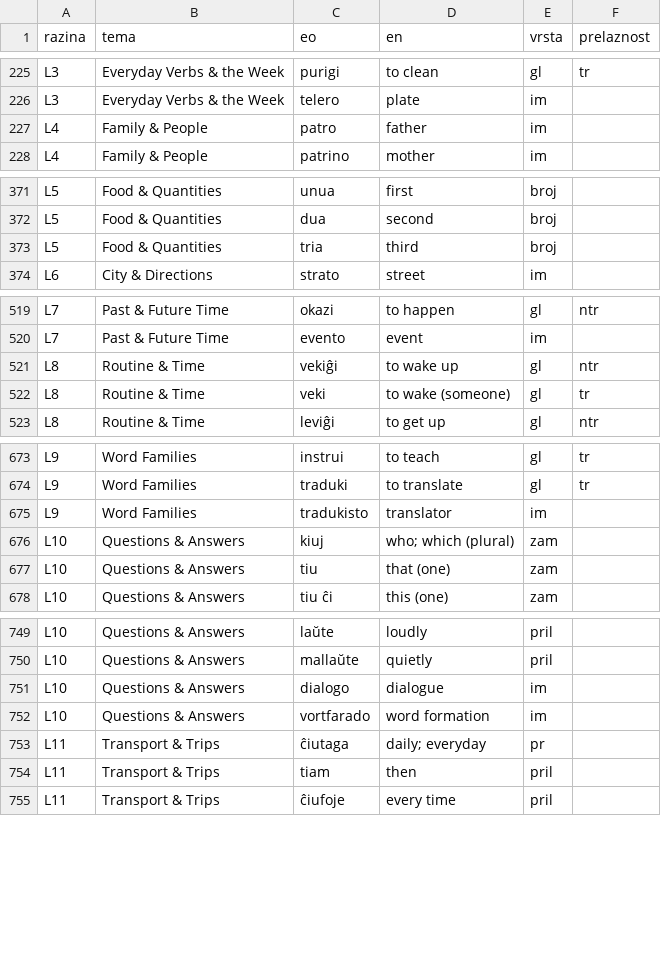
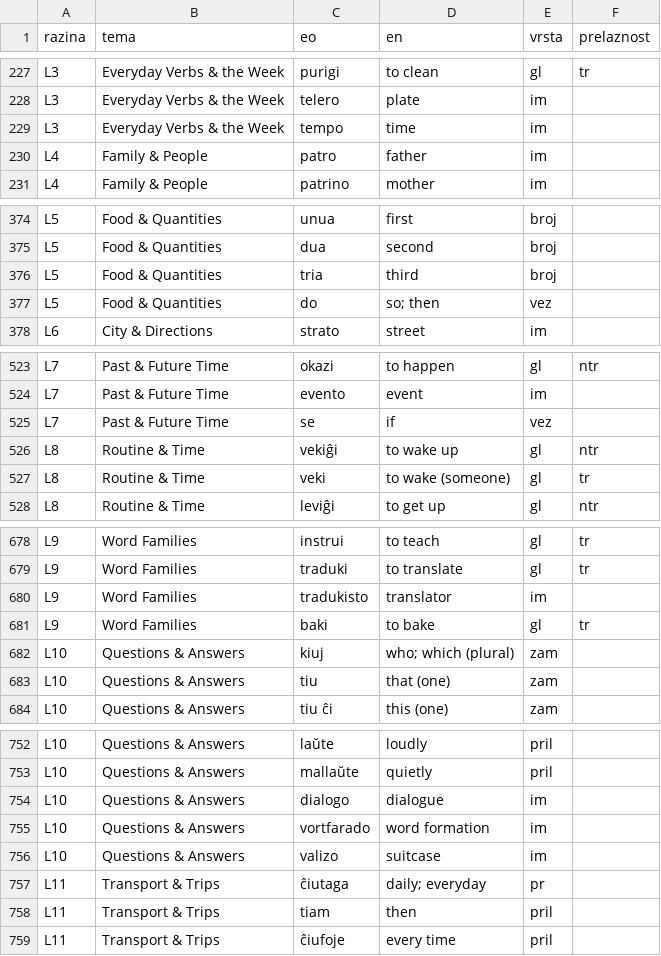
Before and after one commit to kristianprasnjak/jezici-rjecnici, a TSV file: eo/rjecnik-eo.tsv, drawn as a sheet; only a part is shown, gaps mark what is left out; the diff covers the shown part only.

```diff
--- a/eo/rjecnik-eo.tsv
+++ b/eo/rjecnik-eo.tsv
@@ -226,2 +228,3 @@ L3	Everyday Verbs & the Week	purigi	to clean	gl	tr
 L3	Everyday Verbs & the Week	telero	plate	im	
+L3	Everyday Verbs & the Week	tempo	time	im	
 L4	Family & People	patro	father	im	
@@ -373,2 +376,3 @@ L5	Food & Quantities	dua	second	broj
 L5	Food & Quantities	tria	third	broj	
+L5	Food & Quantities	do	so; then	vez	
 L6	City & Directions	strato	street	im	
@@ -520,2 +524,3 @@ L7	Past & Future Time	okazi	to happen	gl	ntr
 L7	Past & Future Time	evento	event	im	
+L7	Past & Future Time	se	if	vez	
 L8	Routine & Time	vekiĝi	to wake up	gl	ntr
@@ -675,2 +680,3 @@ L9	Word Families	traduki	to translate	gl	tr
 L9	Word Families	tradukisto	translator	im	
+L9	Word Families	baki	to bake	gl	tr
 L10	Questions & Answers	kiuj	who; which (plural)	zam	
@@ -752,2 +755,3 @@ L10	Questions & Answers	dialogo	dialogue	im
 L10	Questions & Answers	vortfarado	word formation	im	
+L10	Questions & Answers	valizo	suitcase	im	
 L11	Transport & Trips	ĉiutaga	daily; everyday	pr	
```
Also changed, not shown: 6 added rows and 7 removed rows elsewhere in this file, 3 other files.
